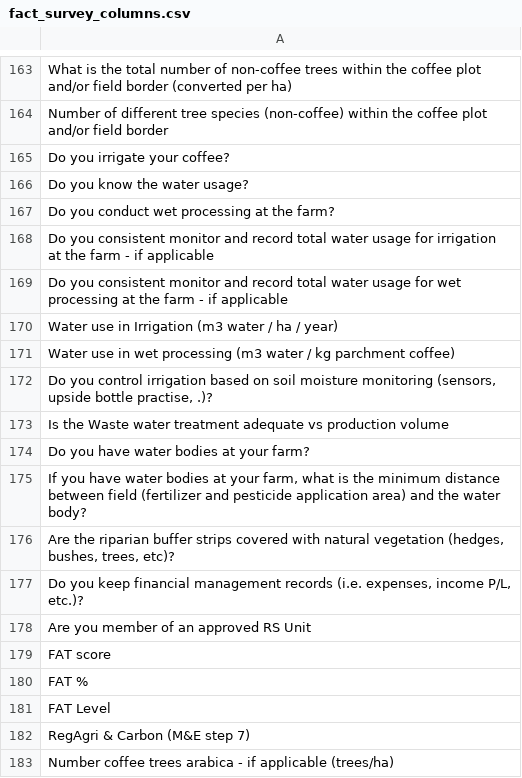
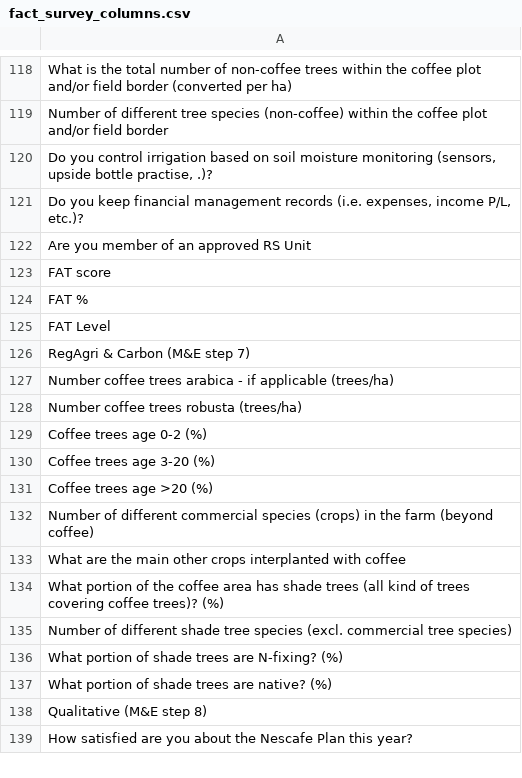
Before and after one commit to Briankipkemboi78/farm_data_project, a CSV file: output/fact_survey_columns.csv, drawn as a sheet; only a part is shown, gaps mark what is left out; the shorter side is filled out with more unchanged rows; the diff covers the shown part only; the diff names each change by its address in the sheet, - before the commit and + after, or states it on an @@ line.

```diff
--- a/output/fact_survey_columns.csv
+++ b/output/fact_survey_columns.csv
-row 165: Do you irrigate your coffee?
-row 166: Do you know the water usage?
-row 167: Do you conduct wet processing at the farm?
-row 168: Do you consistent monitor and record total water usage for irrigation at the farm - if applicable
-row 169: Do you consistent monitor and record total water usage for wet processing at the farm - if applicable
-row 170: Water use in Irrigation (m3 water / ha / year)
-row 171: Water use in wet processing (m3 water / kg parchment coffee)
-row 173: Is the Waste water treatment adequate vs production volume
-row 174: Do you have water bodies at your farm?
-row 175: If you have water bodies at your farm, what is the minimum distance between field (fertilizer and pesticide application area) and the water body?
-row 176: Are the riparian buffer strips covered with natural vegetation (hedges, bushes, trees, etc)?
```
Also changed, not shown: 48 removed rows elsewhere in this file, output/dim_entities.csv, output/dim_farm_detail.csv, 6 other files.
